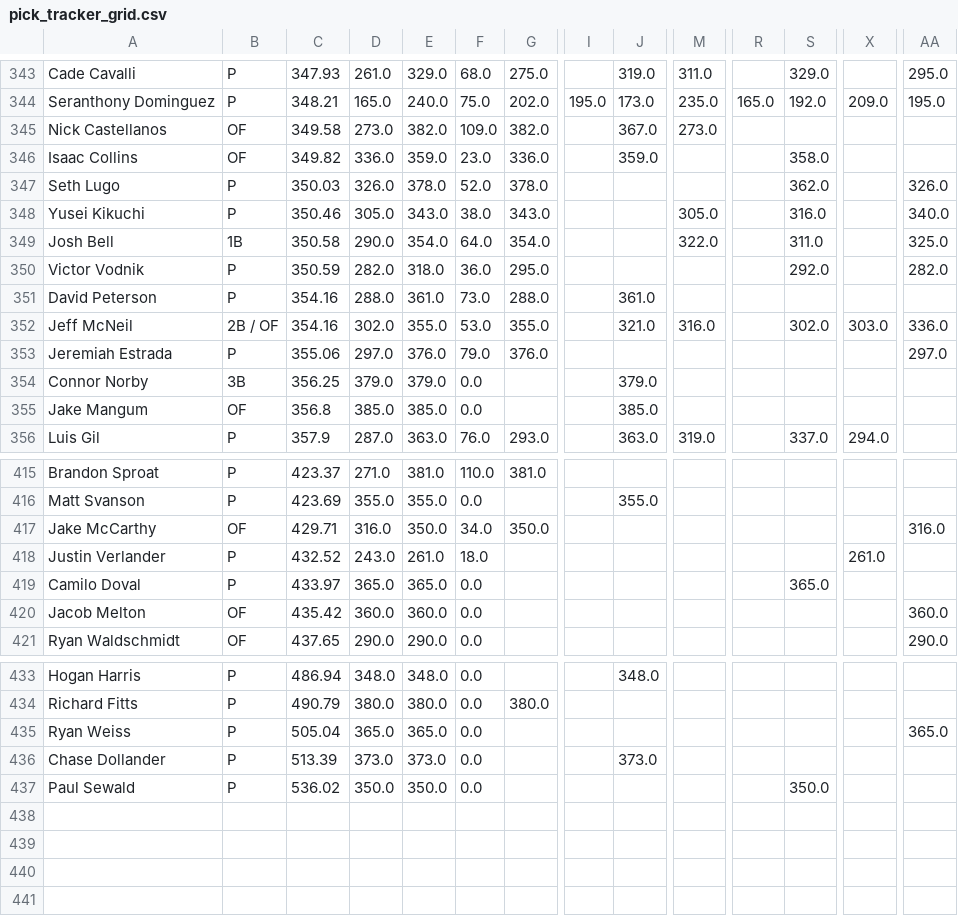
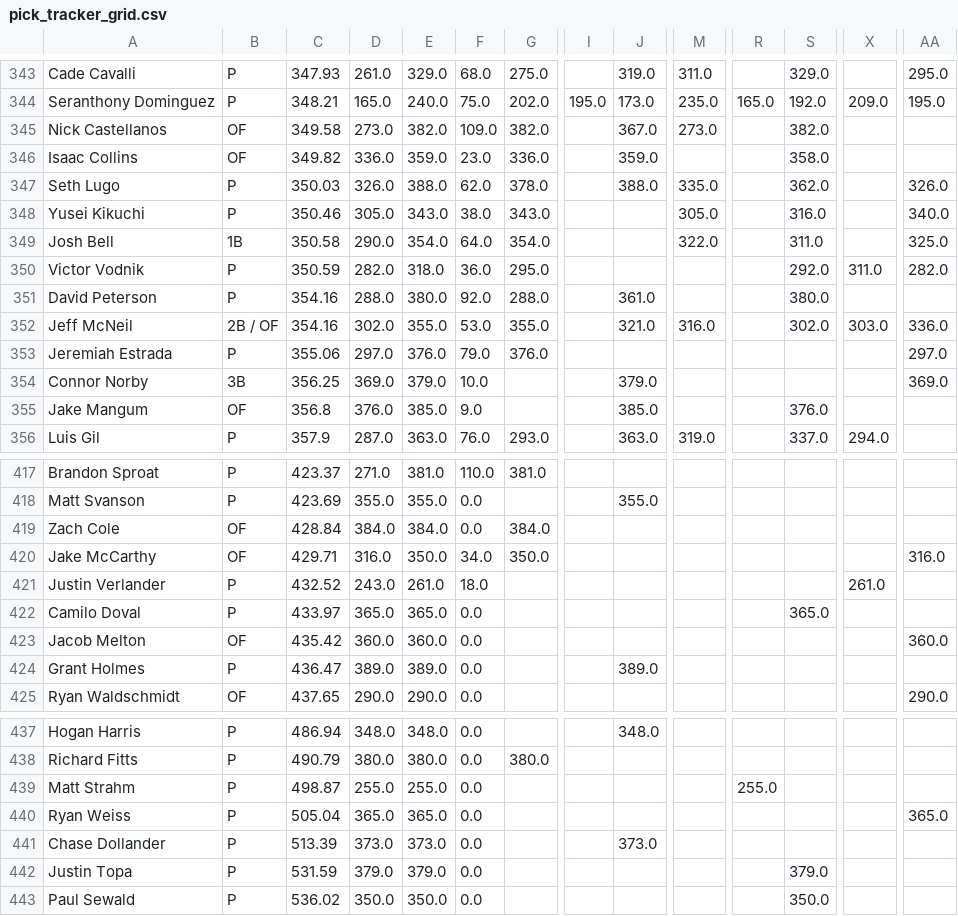
Before and after one commit to chrismack698/TGFBI-Pick-Tracker, a CSV file: data/pick_tracker_grid.csv, drawn as a sheet; only a part is shown, gaps mark what is left out; rows hold the shown columns only; the diff covers the shown part only; the diff names each change by its address in the sheet, - before the commit and + after, or states it on an @@ line.

```diff
--- a/data/pick_tracker_grid.csv
+++ b/data/pick_tracker_grid.csv
-S345: (empty)
+S345: 382.0
-E347: 378.0
+E347: 388.0
-F347: 52.0
+F347: 62.0
-J347: (empty)
+J347: 388.0
-M347: (empty)
+M347: 335.0
-X350: (empty)
+X350: 311.0
-E351: 361.0
+E351: 380.0
-F351: 73.0
+F351: 92.0
-S351: (empty)
+S351: 380.0
-D354: 379.0
+D354: 369.0
-F354: 0.0
+F354: 10.0
-AA354: (empty)
+AA354: 369.0
-D355: 385.0
+D355: 376.0
-F355: 0.0
+F355: 9.0
-S355: (empty)
+S355: 376.0
+row 419: Zach Cole | OF | 428.84 | 384.0 | 384.0 | 0.0 | 384.0
+row 424: Grant Holmes | P | 436.47 | 389.0 | 389.0 | 0.0 |  |  | 389.0
+row 439: Matt Strahm | P | 498.87 | 255.0 | 255.0 | 0.0 |  |  |  |  | 255.0
+row 442: Justin Topa | P | 531.59 | 379.0 | 379.0 | 0.0 |  |  |  |  |  | 379.0
```
Also changed, not shown: 2 added rows and 99 edited cells elsewhere in this file, 1 other file.
